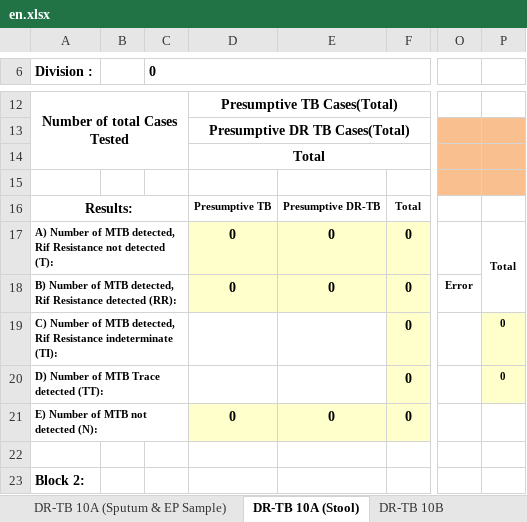
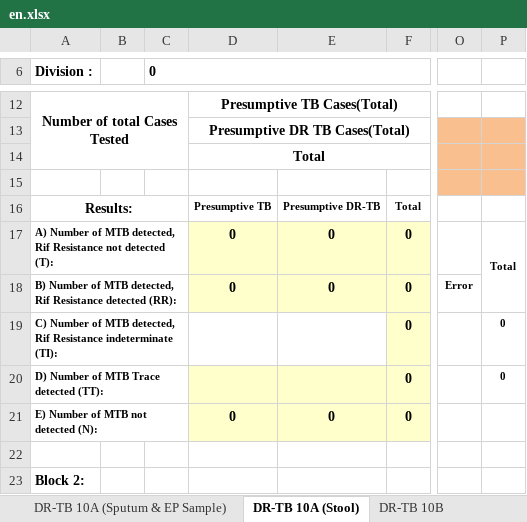
Before and after one commit to RahatSaqib/aspect, an Excel workbook: api/templates/results_10a_10b_covid/en.xlsx, sheet DR-TB 10A (Stool), drawn as a sheet; only a part is shown, gaps mark what is left out; values as stored, in another font and other column widths than the file's, no borders; the diff names each change by its address in the sheet, - before the commit and + after, or states it on an @@ line.

```diff
--- a/api/templates/results_10a_10b_covid/en.xlsx (sheet DR-TB 10A (Stool))
+++ b/api/templates/results_10a_10b_covid/en.xlsx (sheet DR-TB 10A (Stool))
-P19:P20 fill: #FFFFCC
+P19:P20 fill: none
-D20:E20 fill: none
+D20:E20 fill: #FFFFCC
```
Also changed, not shown: sheet XDR Cartridges Test Report, sheet COVID19 Reporting Form, formulas that keep their value, 2 other files.
